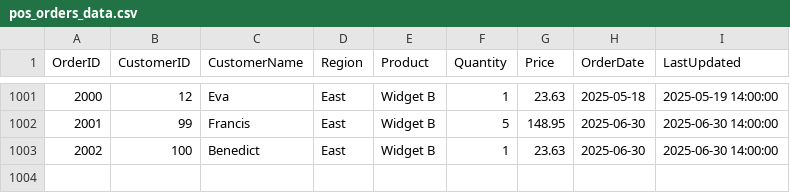
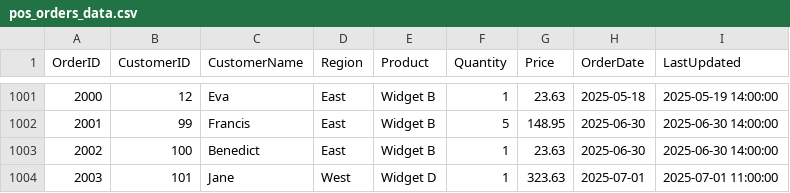
Before and after one commit to aaron4baiju/Sales_Reporting_Pipeline, a CSV file: pos_orders_data.csv, drawn as a sheet; only a part is shown, gaps mark what is left out.

```diff
--- a/pos_orders_data.csv
+++ b/pos_orders_data.csv
@@ -1003 +1003,2 @@ OrderID,CustomerID,CustomerName,Region,Product,Quantity,Price,OrderDate,LastUpda
 2002,100,Benedict,East,Widget B,1,23.63,2025-06-30,2025-06-30 14:00:00
+2003,101,Jane,West,Widget D,1,323.63,2025-07-01,2025-07-01 11:00:00
```
Also changed, not shown: web_sales_data.csv, 4 other files.
